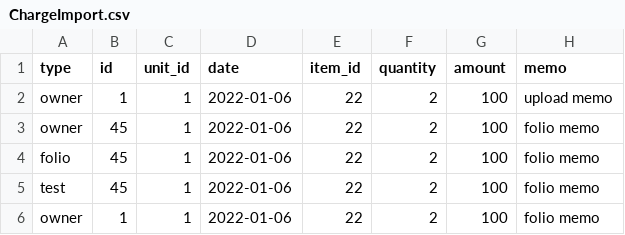
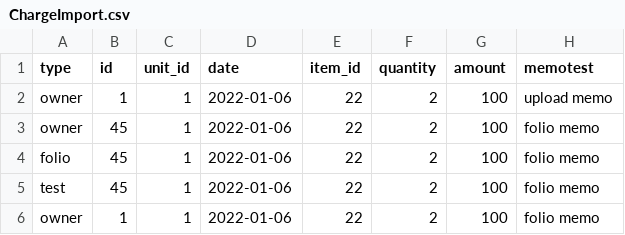
Before and after one commit to perumal006/uploads, a CSV file: ChargeImport.csv, drawn as a sheet.

Commit message:
Update ChargeImport.csv

```diff
--- a/ChargeImport.csv
+++ b/ChargeImport.csv
@@ -1,2 +1,2 @@
-type,id,unit_id,date,item_id,quantity,amount,memo
+type,id,unit_id,date,item_id,quantity,amount,memotest
 owner,1,1,2022-01-06,22,2,100,upload memo,
```
